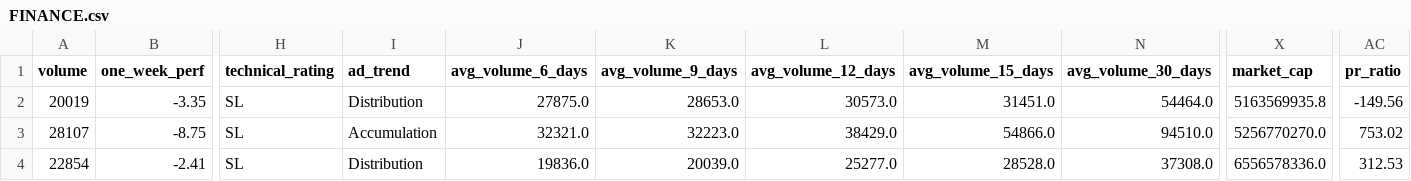
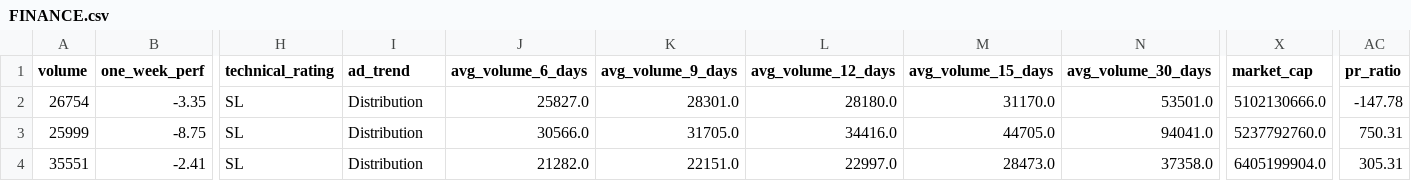
Before and after one commit to subediparas5/nepse-signaling, a CSV file: data/FINANCE.csv, drawn as a sheet; only a part is shown, gaps mark what is left out; the diff covers the shown part only; the diff names each change by its address in the sheet, - before the commit and + after, or states it on an @@ line.

```diff
--- a/data/FINANCE.csv
+++ b/data/FINANCE.csv
-A2 (volume): 20019
+A2 (volume): 26754
-J2 (avg_volume_6_days): 27875.0
+J2 (avg_volume_6_days): 25827.0
-K2 (avg_volume_9_days): 28653.0
+K2 (avg_volume_9_days): 28301.0
-L2 (avg_volume_12_days): 30573.0
+L2 (avg_volume_12_days): 28180.0
-M2 (avg_volume_15_days): 31451.0
+M2 (avg_volume_15_days): 31170.0
-N2 (avg_volume_30_days): 54464.0
+N2 (avg_volume_30_days): 53501.0
-X2 (market_cap): 5163569935.8
+X2 (market_cap): 5102130666.0
-AC2 (pr_ratio): -149.56
+AC2 (pr_ratio): -147.78
-A3 (volume): 28107
+A3 (volume): 25999
-I3 (ad_trend): Accumulation
+I3 (ad_trend): Distribution
-J3 (avg_volume_6_days): 32321.0
+J3 (avg_volume_6_days): 30566.0
-K3 (avg_volume_9_days): 32223.0
+K3 (avg_volume_9_days): 31705.0
-L3 (avg_volume_12_days): 38429.0
+L3 (avg_volume_12_days): 34416.0
-M3 (avg_volume_15_days): 54866.0
+M3 (avg_volume_15_days): 44705.0
-N3 (avg_volume_30_days): 94510.0
+N3 (avg_volume_30_days): 94041.0
-X3 (market_cap): 5256770270.0
+X3 (market_cap): 5237792760.0
-AC3 (pr_ratio): 753.02
+AC3 (pr_ratio): 750.31
-A4 (volume): 22854
+A4 (volume): 35551
-J4 (avg_volume_6_days): 19836.0
+J4 (avg_volume_6_days): 21282.0
-K4 (avg_volume_9_days): 20039.0
+K4 (avg_volume_9_days): 22151.0
-L4 (avg_volume_12_days): 25277.0
+L4 (avg_volume_12_days): 22997.0
-M4 (avg_volume_15_days): 28528.0
+M4 (avg_volume_15_days): 28473.0
-N4 (avg_volume_30_days): 37308.0
+N4 (avg_volume_30_days): 37358.0
-X4 (market_cap): 6556578336.0
+X4 (market_cap): 6405199904.0
-AC4 (pr_ratio): 312.53
+AC4 (pr_ratio): 305.31
```
Also changed, not shown: 99 edited cells elsewhere in this file, data/DEVBANK.csv, data/HOTELS.csv, 10 other files.
